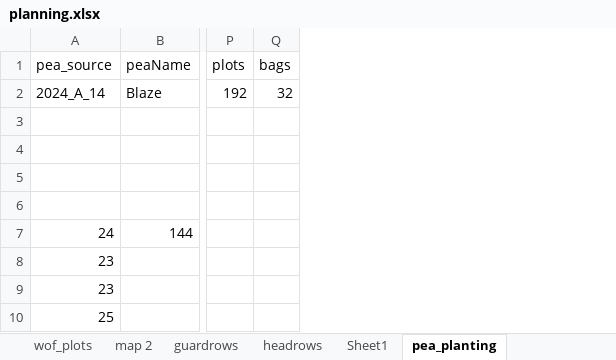
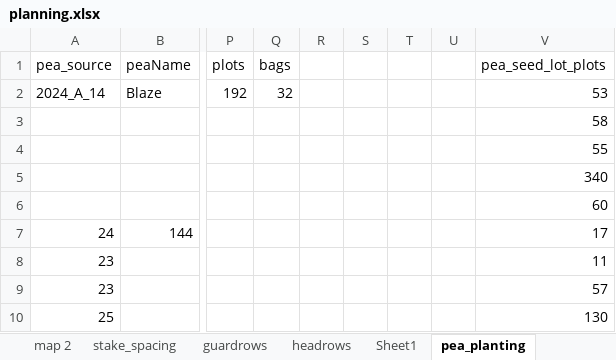
Before and after one commit to pthyde123/2025_winter, an Excel workbook: data/planning.xlsx, sheet pea_planting, drawn as a sheet; only a part is shown, gaps mark what is left out; values as stored, in another font and other column widths than the file's, no borders; the diff names each change by its address in the sheet, - before the commit and + after, or states it on an @@ line.

Commit message:
working up seed lot proccess

```diff
--- a/data/planning.xlsx (sheet pea_planting)
+++ b/data/planning.xlsx (sheet pea_planting)
+sheet tab: stake_spacing
+column R, empty
+column S, empty
+column T, empty
+column U, empty
+column V (pea_seed_lot_plots), rows 2-10: 53 | 58 | 55 | 340 | 60 | 17 | 11 | 57 | 130
```
Also changed, not shown: sheet map 2, sheet selections, formulas that keep their value, data/2025 Oat-Pea Maps 9.24.24.xlsx, data/2025_SOAP_Entries.xlsx, 6 other files.
